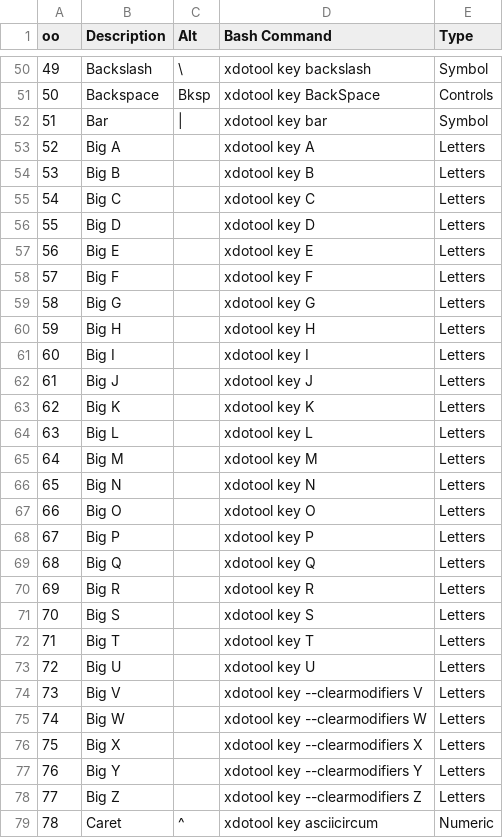
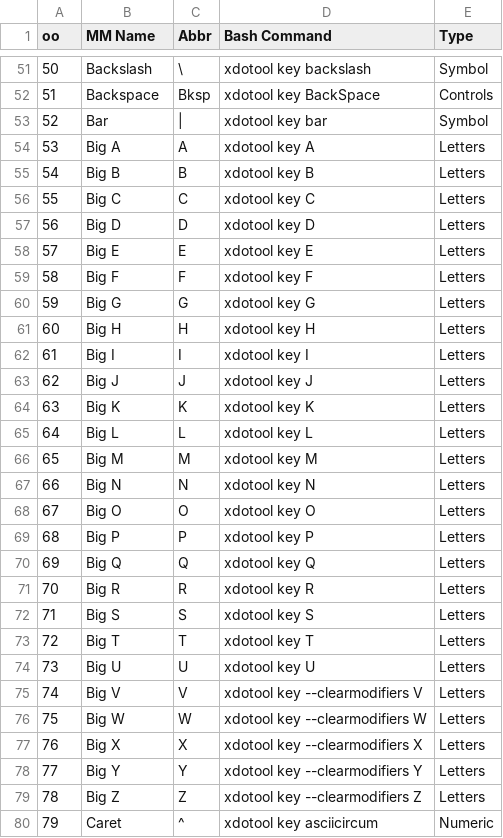
Before and after one commit to Avante-Vangard/AV-MidiMacros, a CSV file: TAB-Actions.csv, drawn as a sheet; only a part is shown, gaps mark what is left out; addresses are those after the commit; the diff covers the shown part only; the diff names each change by its address in the sheet, - before the commit and + after, or states it on an @@ line.

```diff
--- a/TAB-Actions.csv
+++ b/TAB-Actions.csv
-B1: Description
+B1: MM Name
-C1: Alt
+C1: Abbr
@@ column A (oo) renumbered from row 13 down @@
-C54 (Abbr): (empty)
+C54 (Abbr): A
-C55 (Abbr): (empty)
+C55 (Abbr): B
-C56 (Abbr): (empty)
+C56 (Abbr): C
-C57 (Abbr): (empty)
+C57 (Abbr): D
-C58 (Abbr): (empty)
+C58 (Abbr): E
-C59 (Abbr): (empty)
+C59 (Abbr): F
-C60 (Abbr): (empty)
+C60 (Abbr): G
-C61 (Abbr): (empty)
+C61 (Abbr): H
-C62 (Abbr): (empty)
+C62 (Abbr): I
-C63 (Abbr): (empty)
+C63 (Abbr): J
-C64 (Abbr): (empty)
+C64 (Abbr): K
-C65 (Abbr): (empty)
+C65 (Abbr): L
-C66 (Abbr): (empty)
+C66 (Abbr): M
-C67 (Abbr): (empty)
+C67 (Abbr): N
-C68 (Abbr): (empty)
+C68 (Abbr): O
-C69 (Abbr): (empty)
+C69 (Abbr): P
-C70 (Abbr): (empty)
+C70 (Abbr): Q
-C71 (Abbr): (empty)
+C71 (Abbr): R
-C72 (Abbr): (empty)
+C72 (Abbr): S
-C73 (Abbr): (empty)
+C73 (Abbr): T
-C74 (Abbr): (empty)
+C74 (Abbr): U
-C75 (Abbr): (empty)
+C75 (Abbr): V
-C76 (Abbr): (empty)
+C76 (Abbr): W
-C77 (Abbr): (empty)
+C77 (Abbr): X
-C78 (Abbr): (empty)
+C78 (Abbr): Y
-C79 (Abbr): (empty)
+C79 (Abbr): Z
```
Also changed, not shown: 3 added rows and 129 edited cells elsewhere in this file, 9 other files.
